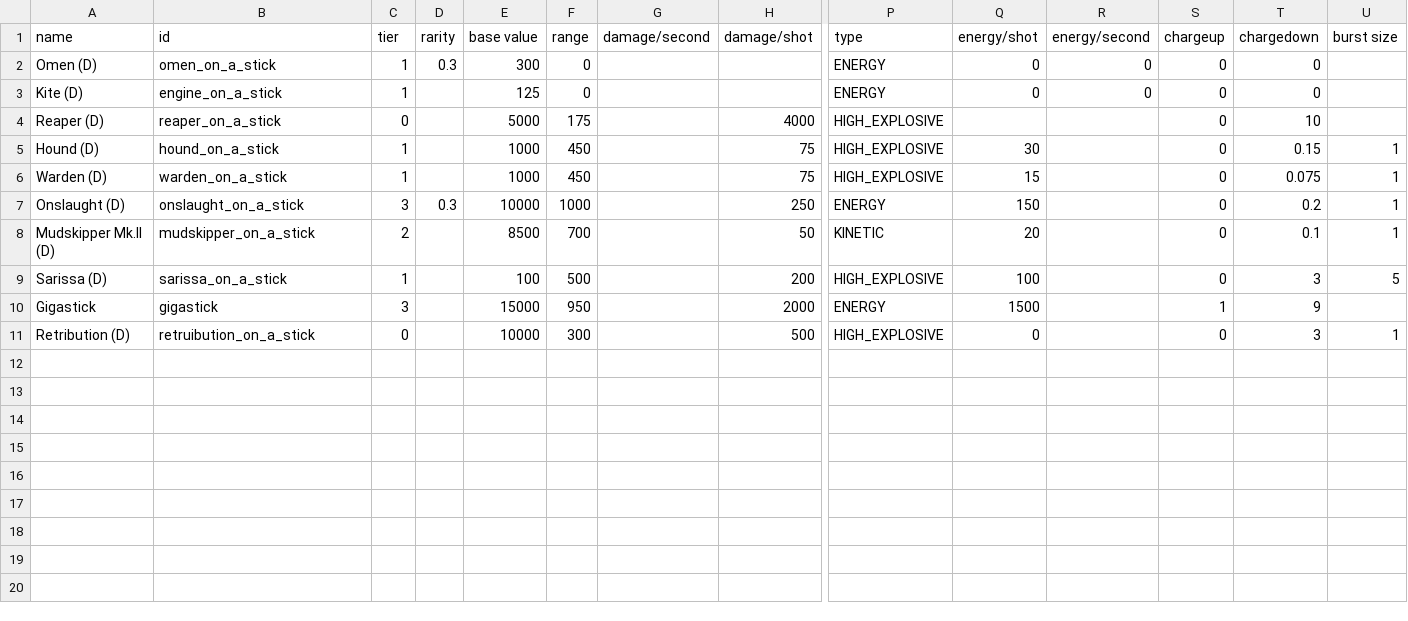
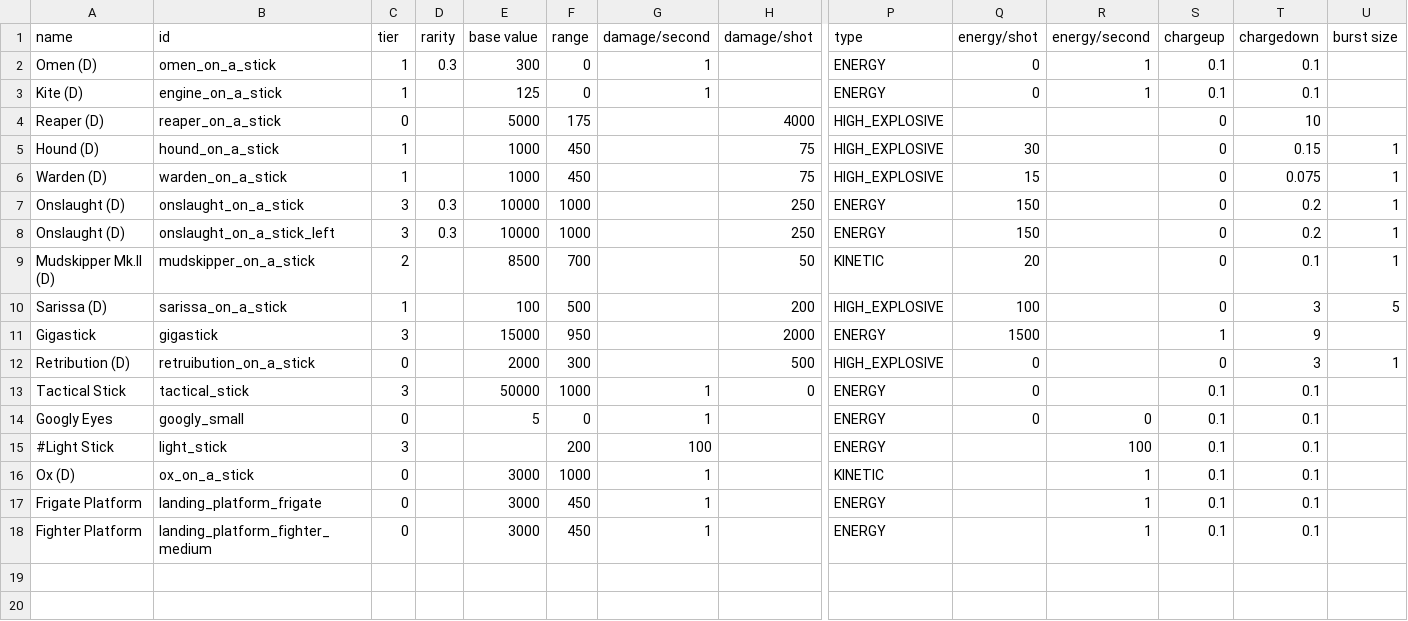
Before and after one commit to ymfah/Ships-on-a-Stick, a CSV file: data/weapons/weapon_data.csv, drawn as a sheet; only a part is shown, gaps mark what is left out; the shorter side is filled out with more unchanged rows; removed rows and columns are numbered as before the commit, all else as after; rows hold the shown columns only; the diff names each change by its address in the sheet, - before the commit and + after, or states it on an @@ line.

```diff
--- a/data/weapons/weapon_data.csv
+++ b/data/weapons/weapon_data.csv
-G2:G3 (damage/second): (empty)
+G2:G3 (damage/second): 1
-R2:R3 (energy/second): 0
+R2:R3 (energy/second): 1
-S2:S3 (chargeup): 0
+S2:S3 (chargeup): 0.1
-T2:T3 (chargedown): 0
+T2:T3 (chargedown): 0.1
+row 8: Onslaught (D) | onslaught_on_a_stick_left | 3 | 0.3 | 10000 | 1000 |  | 250 | ENERGY | 150 |  | 0 | 0.2 | 1
-E12 (base value): 10000
+E12 (base value): 2000
-row 12: (empty)
-row 13: (empty)
-row 14: (empty)
-row 15: (empty)
+row 13: Tactical Stick | tactical_stick | 3 |  | 50000 | 1000 | 1 | 0 | ENERGY | 0 |  | 0.1 | 0.1
+row 14: Googly Eyes | googly_small | 0 |  | 5 | 0 | 1 |  | ENERGY | 0 | 0 | 0.1 | 0.1
+row 15: #Light Stick | light_stick | 3 |  |  | 200 | 100 |  | ENERGY |  | 100 | 0.1 | 0.1
+row 16: Ox (D) | ox_on_a_stick | 0 |  | 3000 | 1000 | 1 |  | KINETIC |  | 1 | 0.1 | 0.1
+row 17: Frigate Platform | landing_platform_frigate | 0 |  | 3000 | 450 | 1 |  | ENERGY |  | 1 | 0.1 | 0.1
+row 18: Fighter Platform | landing_platform_fighter_medium | 0 |  | 3000 | 450 | 1 |  | ENERGY |  | 1 | 0.1 | 0.1
```
Also changed, not shown: data/strings/descriptions.csv, 41 other files.
